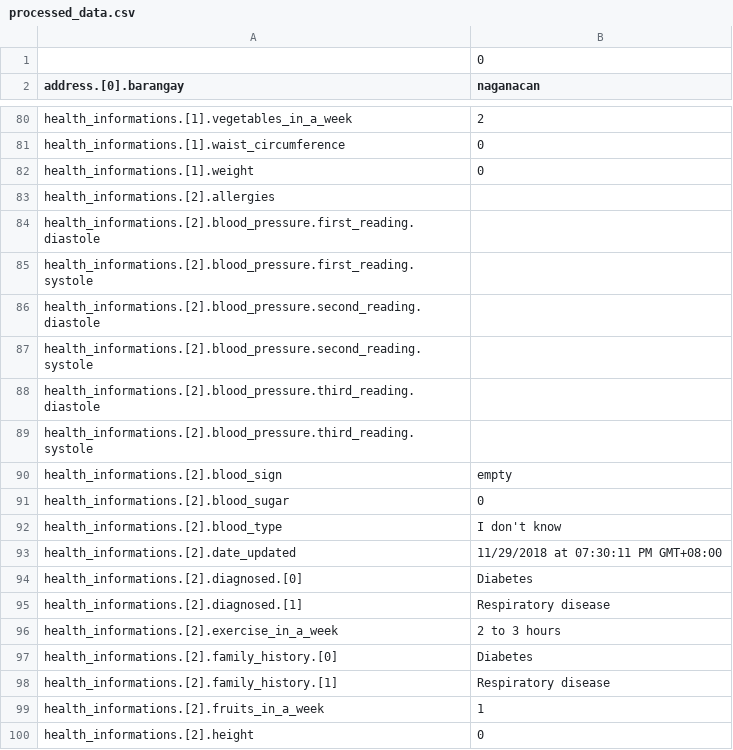
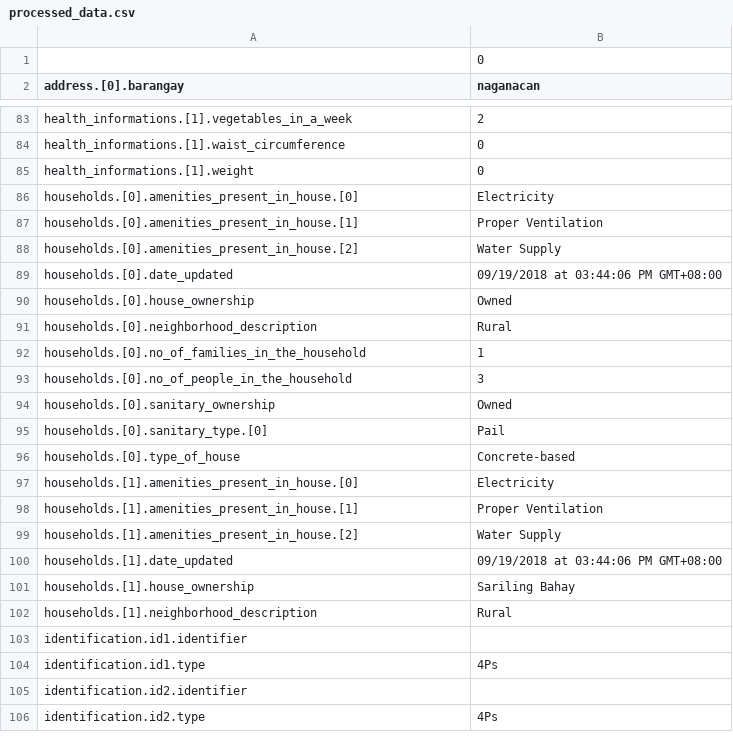
Before and after one commit to philipsales/nestedJSON-to-SQL, a CSV file: processed_data.csv, drawn as a sheet; only a part is shown, gaps mark what is left out; the shorter side is filled out with more unchanged rows; the diff covers the shown part only.

```diff
--- a/processed_data.csv
+++ b/processed_data.csv
@@ -82,19 +85 @@ health_informations.[1].waist_circumference,0
 health_informations.[1].weight,0
-health_informations.[2].allergies,
-health_informations.[2].blood_pressure.first_reading.diastole,
-health_informations.[2].blood_pressure.first_reading.systole,
-health_informations.[2].blood_pressure.second_reading.diastole,
-health_informations.[2].blood_pressure.second_reading.systole,
-health_informations.[2].blood_pressure.third_reading.diastole,
-health_informations.[2].blood_pressure.third_reading.systole,
-health_informations.[2].blood_sign,empty
-health_informations.[2].blood_sugar,0
-health_informations.[2].blood_type,I don't know
-health_informations.[2].date_updated,11/29/2018 at 07:30:11 PM GMT+08:00
-health_informations.[2].diagnosed.[0],Diabetes
-health_informations.[2].diagnosed.[1],Respiratory disease
-health_informations.[2].exercise_in_a_week,2 to 3 hours
-health_informations.[2].family_history.[0],Diabetes
-health_informations.[2].family_history.[1],Respiratory disease
-health_informations.[2].fruits_in_a_week,1
-health_informations.[2].height,0
```
Also changed, not shown: 13 added rows, 72 removed rows and 5 edited cells elsewhere in this file, file/health_informations.csv, 17 other files.
